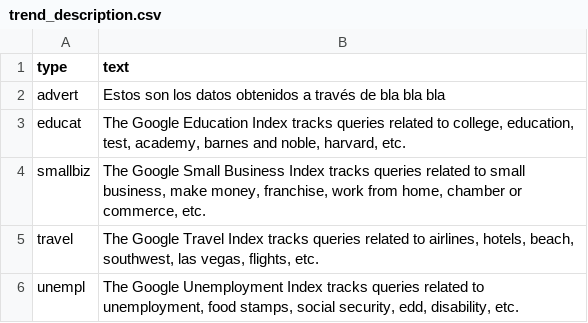
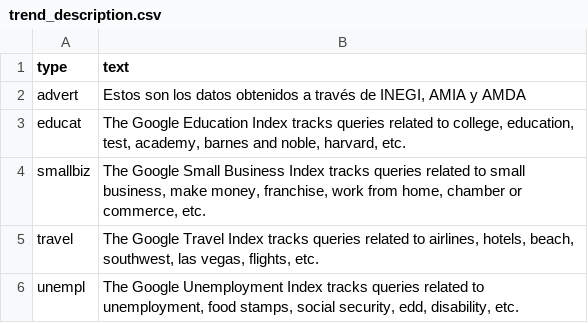
Before and after one commit to jadwer/e-model, a CSV file: data/trend_description.csv, drawn as a sheet.

Commit message:
Label descriptions

```diff
--- a/data/trend_description.csv
+++ b/data/trend_description.csv
@@ -1,3 +1,3 @@
 type,text
-advert,"Estos son los datos obtenidos a través de bla bla bla"
+advert,"Estos son los datos obtenidos a través de INEGI, AMIA y AMDA"
 educat,"The Google Education Index tracks queries related to college, education, test, academy, barnes and noble, harvard, etc."
```
Also changed, not shown: 1 other file.
